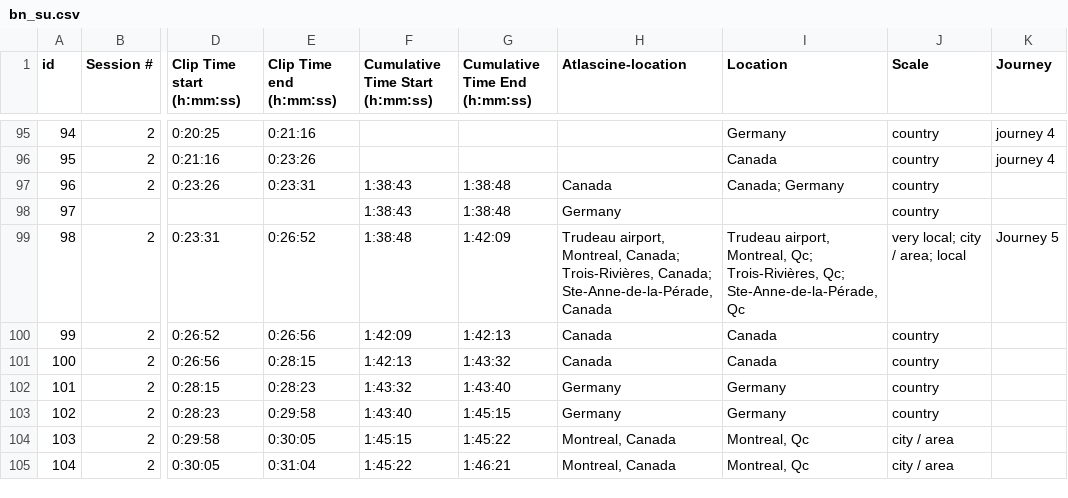
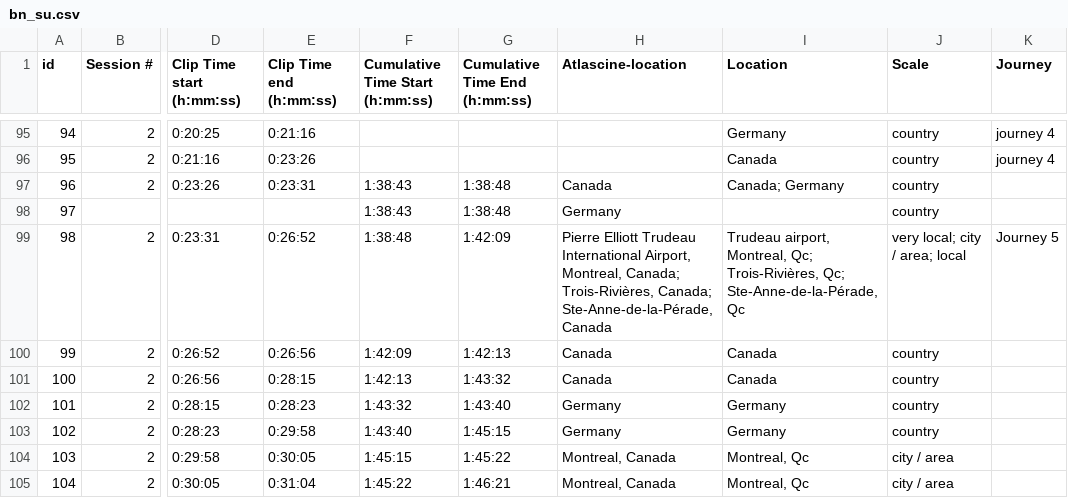
Before and after one commit to geomedialab/lifestories, a CSV file: documents_story_units/bn_su.csv, drawn as a sheet; only a part is shown, gaps mark what is left out; the diff names each change by its address in the sheet, - before the commit and + after, or states it on an @@ line.

```diff
--- a/documents_story_units/bn_su.csv
+++ b/documents_story_units/bn_su.csv
-H99 (Atlascine-location): Trudeau airport, Montreal, Canada;…
+H99 (Atlascine-location): Pierre Elliott Trudeau International Airport, Montreal, Canada;…
```
Also changed, not shown: EXPORT/fv_pm.csv, documents_place_mentions/fv_pm.csv, 25 other files.
